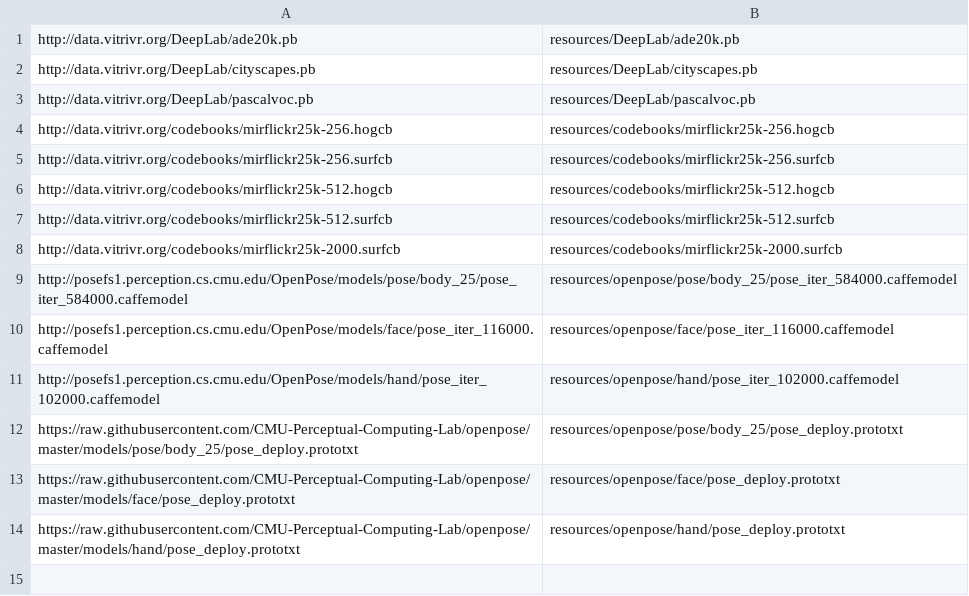
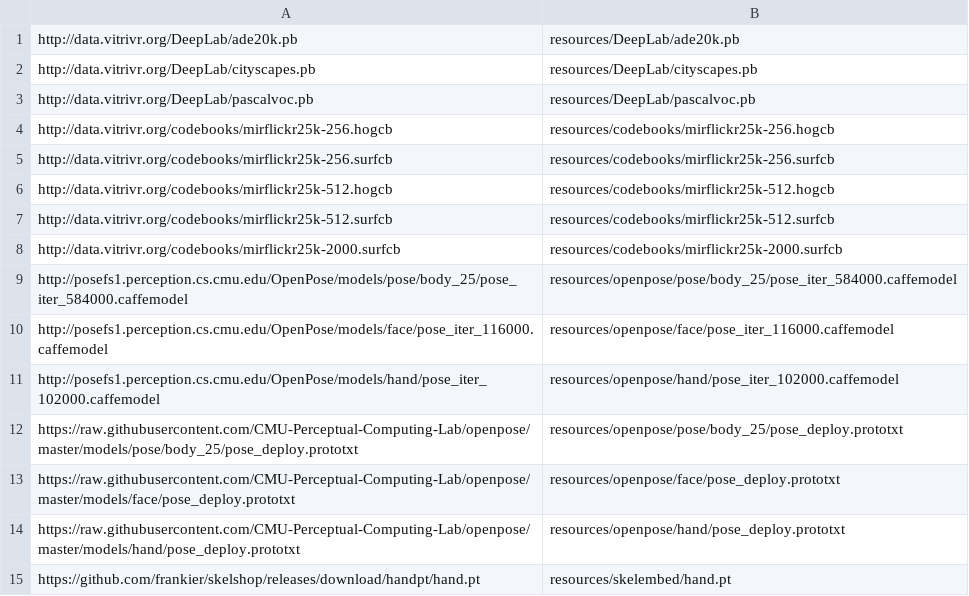
Before and after one commit to vitrivr/cineast, a CSV file: externalFiles.csv, drawn as a sheet.

Commit message:
Add hand pose embedder and importer

```diff
--- a/externalFiles.csv
+++ b/externalFiles.csv
@@ -14 +14,2 @@ https://raw.githubusercontent.com/CMU-Perceptual-Computing-Lab/openpose/master/m
 https://raw.githubusercontent.com/CMU-Perceptual-Computing-Lab/openpose/master/models/hand/pose_deploy.prototxt,resources/openpose/hand/pose_deploy.prototxt
+https://github.com/frankier/skelshop/releases/download/handpt/hand.pt,resources/skelembed/hand.pt
```
Also changed, not shown: 16 other files.
